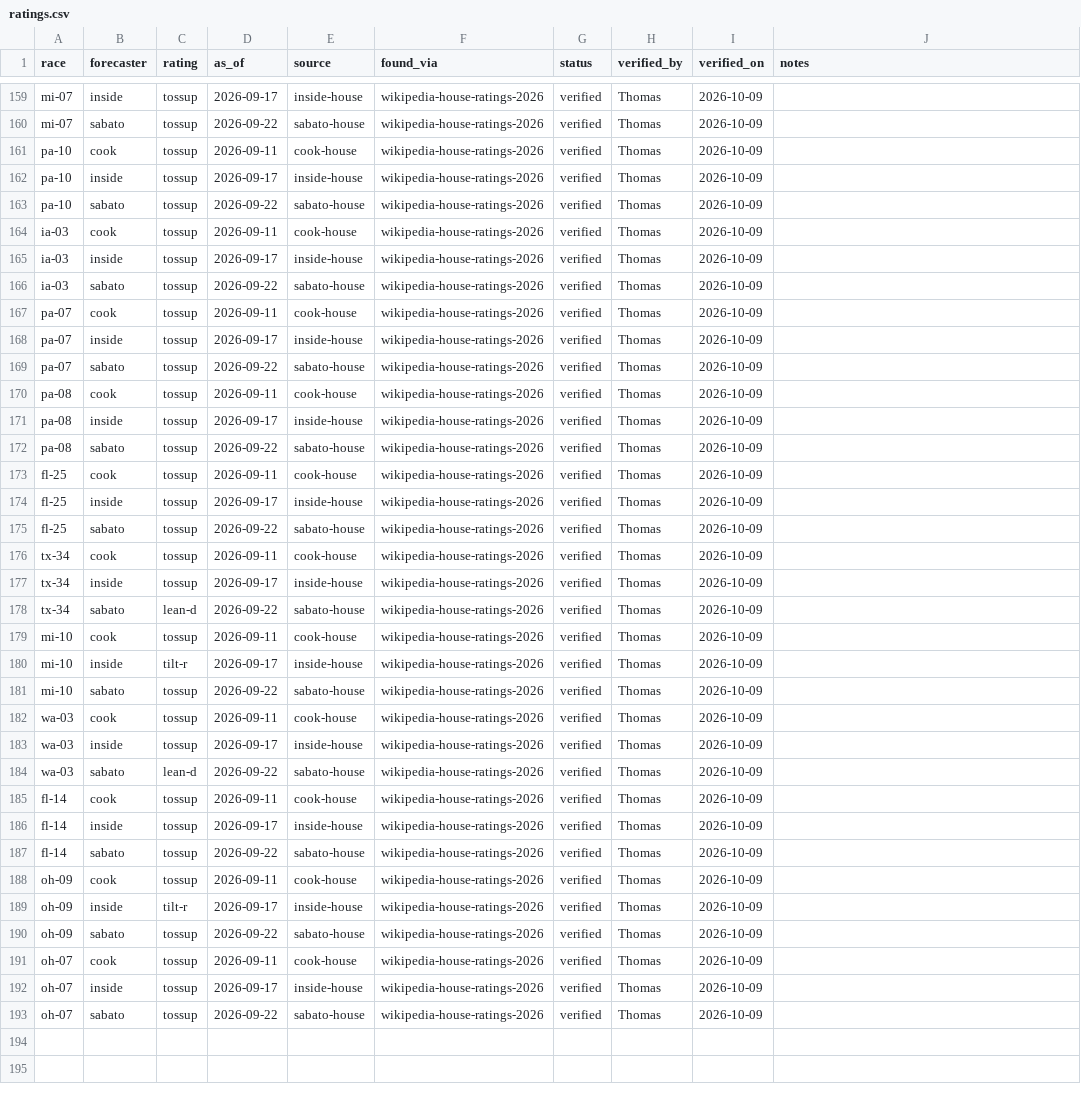
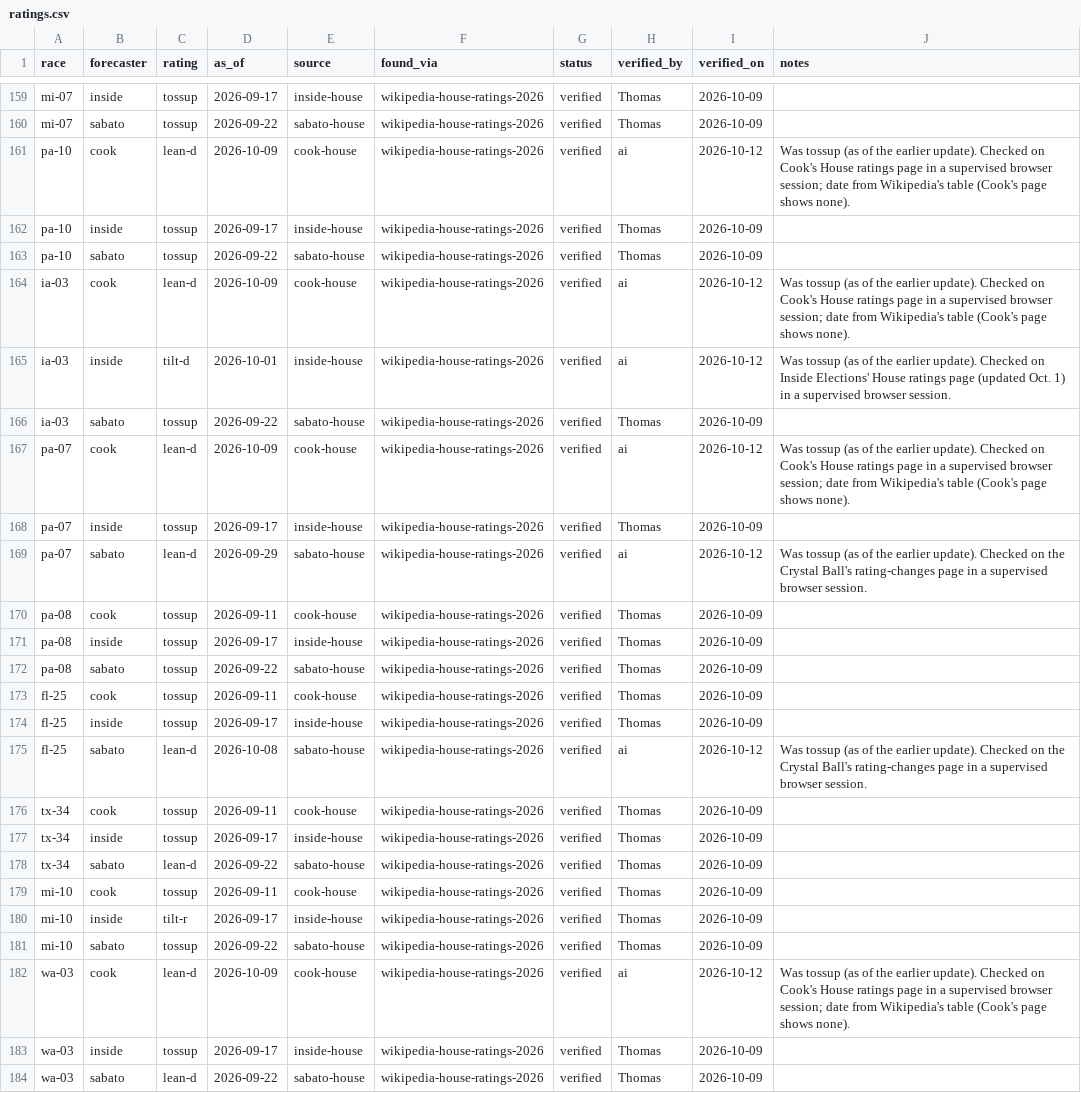
Before and after one commit to thomasdllrd1-ops/unspun, a CSV file: data/ratings.csv, drawn as a sheet; only a part is shown, gaps mark what is left out; the shorter side is filled out with more unchanged rows; the diff covers the shown part only.

```diff
--- a/data/ratings.csv
+++ b/data/ratings.csv
@@ -160,11 +160,11 @@ mi-07,inside,tossup,2026-09-17,inside-house,wikipedia-house-ratings-2026,verifie
 mi-07,sabato,tossup,2026-09-22,sabato-house,wikipedia-house-ratings-2026,verified,Thomas,2026-10-09,
-pa-10,cook,tossup,2026-09-11,cook-house,wikipedia-house-ratings-2026,verified,Thomas,2026-10-09,
+pa-10,cook,lean-d,2026-10-09,cook-house,wikipedia-house-ratings-2026,verified,ai,2026-10-12,Was tossup (as of the earlier update). Checked on Cook's House ratings page in a supervised browser session; date from Wikipedia's table (Cook's page shows none).
 pa-10,inside,tossup,2026-09-17,inside-house,wikipedia-house-ratings-2026,verified,Thomas,2026-10-09,
 pa-10,sabato,tossup,2026-09-22,sabato-house,wikipedia-house-ratings-2026,verified,Thomas,2026-10-09,
-ia-03,cook,tossup,2026-09-11,cook-house,wikipedia-house-ratings-2026,verified,Thomas,2026-10-09,
-ia-03,inside,tossup,2026-09-17,inside-house,wikipedia-house-ratings-2026,verified,Thomas,2026-10-09,
+ia-03,cook,lean-d,2026-10-09,cook-house,wikipedia-house-ratings-2026,verified,ai,2026-10-12,Was tossup (as of the earlier update). Checked on Cook's House ratings page in a supervised browser session; date from Wikipedia's table (Cook's page shows none).
+ia-03,inside,tilt-d,2026-10-01,inside-house,wikipedia-house-ratings-2026,verified,ai,2026-10-12,Was tossup (as of the earlier update). Checked on Inside Elections' House ratings page (updated Oct. 1) in a supervised browser session.
 ia-03,sabato,tossup,2026-09-22,sabato-house,wikipedia-house-ratings-2026,verified,Thomas,2026-10-09,
-pa-07,cook,tossup,2026-09-11,cook-house,wikipedia-house-ratings-2026,verified,Thomas,2026-10-09,
+pa-07,cook,lean-d,2026-10-09,cook-house,wikipedia-house-ratings-2026,verified,ai,2026-10-12,Was tossup (as of the earlier update). Checked on Cook's House ratings page in a supervised browser session; date from Wikipedia's table (Cook's page shows none).
 pa-07,inside,tossup,2026-09-17,inside-house,wikipedia-house-ratings-2026,verified,Thomas,2026-10-09,
-pa-07,sabato,tossup,2026-09-22,sabato-house,wikipedia-house-ratings-2026,verified,Thomas,2026-10-09,
+pa-07,sabato,lean-d,2026-09-29,sabato-house,wikipedia-house-ratings-2026,verified,ai,2026-10-12,Was tossup (as of the earlier update). Checked on the Crystal Ball's rating-changes page in a supervised browser session.
 pa-08,cook,tossup,2026-09-11,cook-house,wikipedia-house-ratings-2026,verified,Thomas,2026-10-09,
@@ -174,3 +174,3 @@ fl-25,cook,tossup,2026-09-11,cook-house,wikipedia-house-ratings-2026,verified,Th
 fl-25,inside,tossup,2026-09-17,inside-house,wikipedia-house-ratings-2026,verified,Thomas,2026-10-09,
-fl-25,sabato,tossup,2026-09-22,sabato-house,wikipedia-house-ratings-2026,verified,Thomas,2026-10-09,
+fl-25,sabato,lean-d,2026-10-08,sabato-house,wikipedia-house-ratings-2026,verified,ai,2026-10-12,Was tossup (as of the earlier update). Checked on the Crystal Ball's rating-changes page in a supervised browser session.
 tx-34,cook,tossup,2026-09-11,cook-house,wikipedia-house-ratings-2026,verified,Thomas,2026-10-09,
@@ -181,3 +181,3 @@ mi-10,inside,tilt-r,2026-09-17,inside-house,wikipedia-house-ratings-2026,verifie
 mi-10,sabato,tossup,2026-09-22,sabato-house,wikipedia-house-ratings-2026,verified,Thomas,2026-10-09,
-wa-03,cook,tossup,2026-09-11,cook-house,wikipedia-house-ratings-2026,verified,Thomas,2026-10-09,
+wa-03,cook,lean-d,2026-10-09,cook-house,wikipedia-house-ratings-2026,verified,ai,2026-10-12,Was tossup (as of the earlier update). Checked on Cook's House ratings page in a supervised browser session; date from Wikipedia's table (Cook's page shows none).
 wa-03,inside,tossup,2026-09-17,inside-house,wikipedia-house-ratings-2026,verified,Thomas,2026-10-09,
```
Also changed, not shown: 45 edited cells elsewhere in this file, 1 other file.
